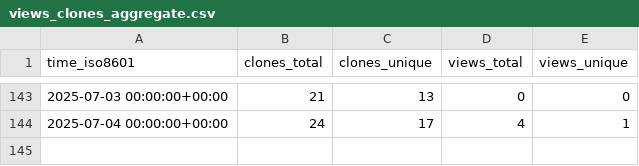
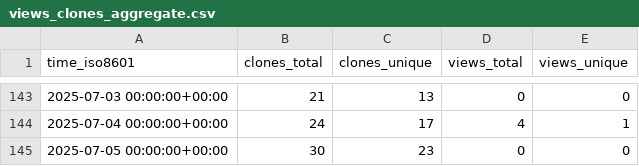
Before and after one commit to lulunac27a/github-stat, a CSV file: lulunac27a/lulunac27a/ghrs-data/views_clones_aggregate.csv, drawn as a sheet; only a part is shown, gaps mark what is left out.

```diff
--- a/lulunac27a/lulunac27a/ghrs-data/views_clones_aggregate.csv
+++ b/lulunac27a/lulunac27a/ghrs-data/views_clones_aggregate.csv
@@ -144 +144,2 @@ time_iso8601,clones_total,clones_unique,views_total,views_unique
 2025-07-04 00:00:00+00:00,24,17,4,1
+2025-07-05 00:00:00+00:00,30,23,0,0
```
Also changed, not shown: 1 other file.
